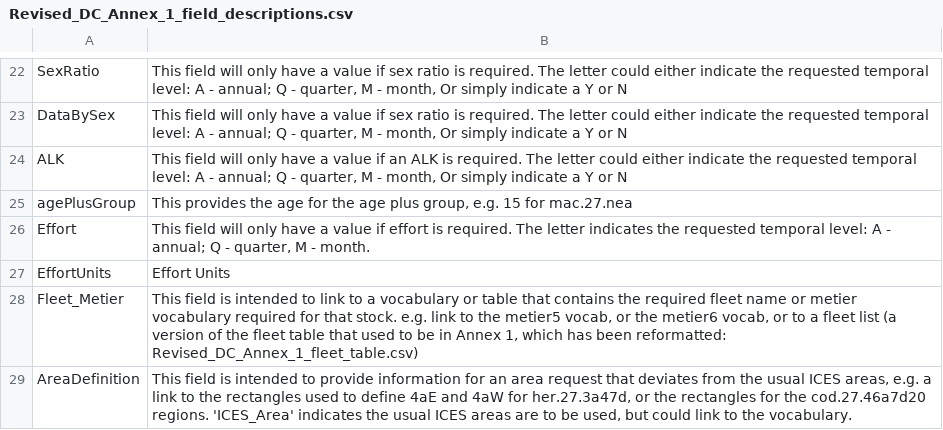
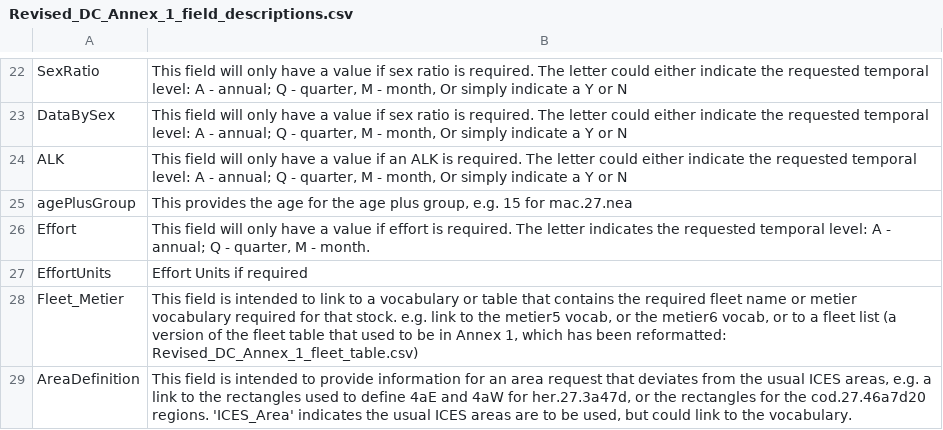
Before and after one commit to ices-eg/WKTNET, a CSV file: Revised_DC_Annex_1/Revised_DC_Annex_1_field_descriptions.csv, drawn as a sheet; only a part is shown, gaps mark what is left out.

Commit message:
Update Revised_DC_Annex_1_field_descriptions.csv
added text to EffortUnits

```diff
--- a/Revised_DC_Annex_1/Revised_DC_Annex_1_field_descriptions.csv
+++ b/Revised_DC_Annex_1/Revised_DC_Annex_1_field_descriptions.csv
@@ -26,3 +26,3 @@ agePlusGroup,"This provides the age for the age plus group, e.g. 15 for mac.27.n
 Effort,"This field will only have a value if effort is required. The letter indicates the requested  temporal level: A - annual; Q - quarter, M - month."
-EffortUnits,Effort Units
+EffortUnits,Effort Units if required
 Fleet_Metier,"This field is intended to link to a vocabulary or table that contains the required fleet name or metier vocabulary required for that stock. e.g. link to the metier5 vocab, or the metier6 vocab, or to a fleet list (a version of the fleet table that used to be in Annex 1, which has been reformatted: Revised_DC_Annex_1_fleet_table.csv) "
```
